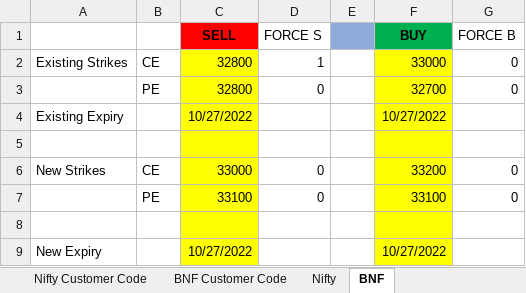
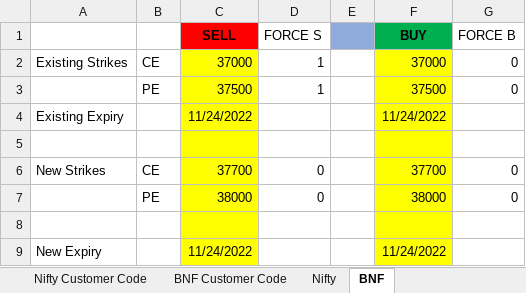
Before and after one commit to nithesh10/algo-slicer, an Excel workbook: input.xlsx, sheet BNF, drawn as a sheet; values as stored, in another font and other column widths than the file's, no borders; removed rows and columns are numbered as before the commit, all else as after; the diff names each change by its address in the sheet, - before the commit and + after, or states it on an @@ line.

```diff
--- a/input.xlsx (sheet BNF)
+++ b/input.xlsx (sheet BNF)
-C2 (SELL): 32800
+C2 (SELL): 37000
-F2 (BUY): 33000
+F2 (BUY): 37000
-row 3:  | PE | 32800 | 0 |  | 32700 | 0
+row 3:  | PE | 37500 | 1 |  | 37500 | 0
-C4 (SELL): 10/27/2022
+C4 (SELL): 11/24/2022
-F4 (BUY): 10/27/2022
+F4 (BUY): 11/24/2022
-C6 (SELL): 33000
+C6 (SELL): 37700
-F6 (BUY): 33200
+F6 (BUY): 37700
-C7 (SELL): 33100
+C7 (SELL): 38000
-F7 (BUY): 33100
+F7 (BUY): 38000
-C9 (SELL): 10/27/2022
+C9 (SELL): 11/24/2022
-F9 (BUY): 10/27/2022
+F9 (BUY): 11/24/2022
```
Also changed, not shown: sheet Nifty, sheet Nifty Customer Code, 1 other file.
